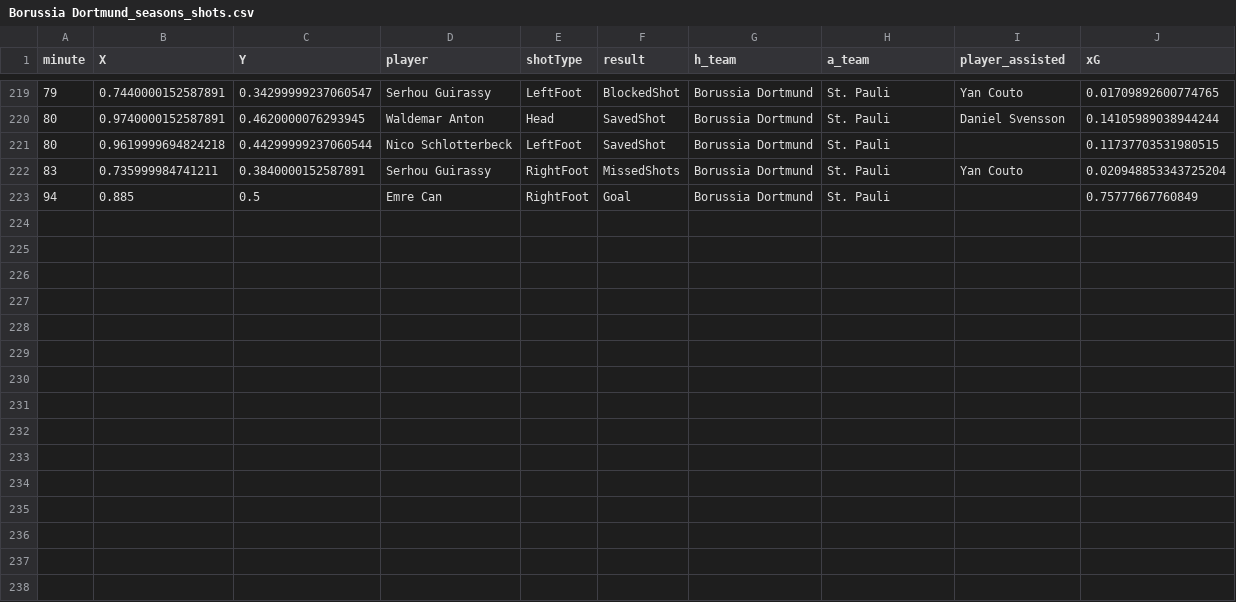
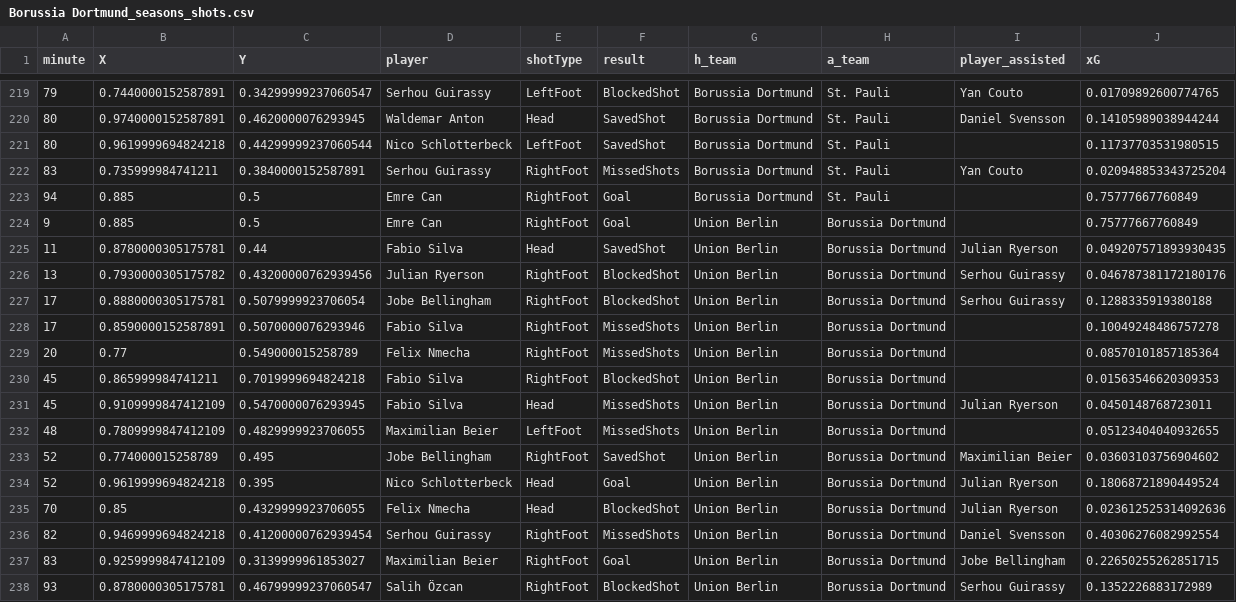
Before and after one commit to enadol/Fut_animation, a CSV file: Borussia Dortmund_seasons_shots.csv, drawn as a sheet; only a part is shown, gaps mark what is left out; the diff names each change by its address in the sheet, - before the commit and + after, or states it on an @@ line.

Commit message:
modified:   Borussia Dortmund_matches.json 	modified:   Borussia Dortmund_seasons_shots.csv 	modified:   Borussia Dortmund_shots.png 	modified:   Borussia Dortmund_shots_animation_hw.mp4 	modified:   Borussia Dortmund_squad.json 	modified:   club_name.txt 	modified:   teams_shotsVideoCUDA2026.ipynb

```diff
--- a/Borussia Dortmund_seasons_shots.csv
+++ b/Borussia Dortmund_seasons_shots.csv
+row 224: 9 | 0.885 | 0.5 | Emre Can | RightFoot | Goal | Union Berlin | Borussia Dortmund |  | 0.75777667760849
+row 225: 11 | 0.8780000305175781 | 0.44 | Fabio Silva | Head | SavedShot | Union Berlin | Borussia Dortmund | Julian Ryerson | 0.049207571893930435
+row 226: 13 | 0.7930000305175782 | 0.43200000762939456 | Julian Ryerson | RightFoot | BlockedShot | Union Berlin | Borussia Dortmund | Serhou Guirassy | 0.046787381172180176
+row 227: 17 | 0.8880000305175781 | 0.5079999923706054 | Jobe Bellingham | RightFoot | BlockedShot | Union Berlin | Borussia Dortmund | Serhou Guirassy | 0.1288335919380188
+row 228: 17 | 0.8590000152587891 | 0.5070000076293946 | Fabio Silva | RightFoot | MissedShots | Union Berlin | Borussia Dortmund |  | 0.10049248486757278
+row 229: 20 | 0.77 | 0.549000015258789 | Felix Nmecha | RightFoot | MissedShots | Union Berlin | Borussia Dortmund |  | 0.08570101857185364
+row 230: 45 | 0.865999984741211 | 0.7019999694824218 | Fabio Silva | RightFoot | BlockedShot | Union Berlin | Borussia Dortmund |  | 0.01563546620309353
+row 231: 45 | 0.9109999847412109 | 0.5470000076293945 | Fabio Silva | Head | MissedShots | Union Berlin | Borussia Dortmund | Julian Ryerson | 0.0450148768723011
+row 232: 48 | 0.7809999847412109 | 0.4829999923706055 | Maximilian Beier | LeftFoot | MissedShots | Union Berlin | Borussia Dortmund |  | 0.05123404040932655
+row 233: 52 | 0.774000015258789 | 0.495 | Jobe Bellingham | RightFoot | SavedShot | Union Berlin | Borussia Dortmund | Maximilian Beier | 0.03603103756904602
+row 234: 52 | 0.9619999694824218 | 0.395 | Nico Schlotterbeck | Head | Goal | Union Berlin | Borussia Dortmund | Julian Ryerson | 0.18068721890449524
+row 235: 70 | 0.85 | 0.4329999923706055 | Felix Nmecha | Head | BlockedShot | Union Berlin | Borussia Dortmund | Julian Ryerson | 0.023612525314092636
+row 236: 82 | 0.9469999694824218 | 0.41200000762939454 | Serhou Guirassy | RightFoot | MissedShots | Union Berlin | Borussia Dortmund | Daniel Svensson | 0.40306276082992554
+row 237: 83 | 0.9259999847412109 | 0.3139999961853027 | Maximilian Beier | RightFoot | Goal | Union Berlin | Borussia Dortmund | Jobe Bellingham | 0.22650255262851715
+row 238: 93 | 0.8780000305175781 | 0.46799999237060547 | Salih Özcan | RightFoot | BlockedShot | Union Berlin | Borussia Dortmund | Serhou Guirassy | 0.1352226883172989
```
Also changed, not shown: 6 other files.
